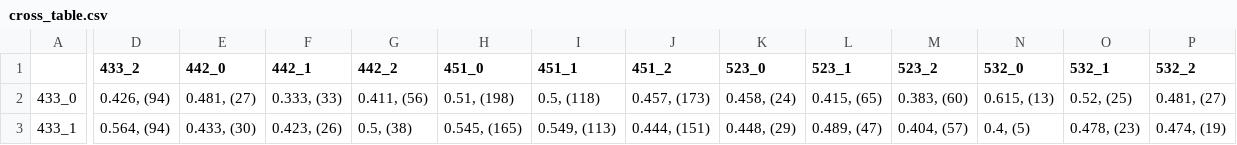
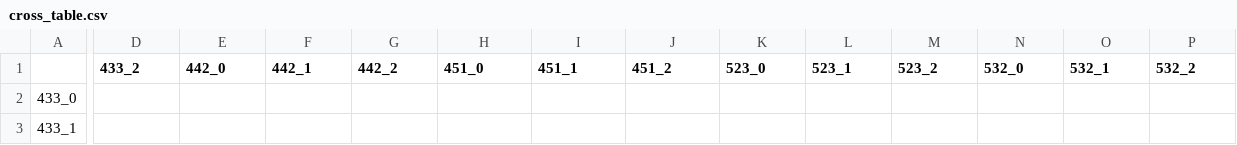
Before and after one commit to pongjin/FIFA_ONLINE4_analysis, a CSV file: 데이터/cross_table.csv, drawn as a sheet; only a part is shown, gaps mark what is left out; the diff covers the shown part only; the diff names each change by its address in the sheet, - before the commit and + after, or states it on an @@ line.

```diff
--- a/데이터/cross_table.csv
+++ b/데이터/cross_table.csv
-D2 (433_2): 0.426, (94)
+D2 (433_2): (empty)
-E2 (442_0): 0.481, (27)
+E2 (442_0): (empty)
-F2 (442_1): 0.333, (33)
+F2 (442_1): (empty)
-G2 (442_2): 0.411, (56)
+G2 (442_2): (empty)
-H2 (451_0): 0.51, (198)
+H2 (451_0): (empty)
-I2 (451_1): 0.5, (118)
+I2 (451_1): (empty)
-J2 (451_2): 0.457, (173)
+J2 (451_2): (empty)
-K2 (523_0): 0.458, (24)
+K2 (523_0): (empty)
-L2 (523_1): 0.415, (65)
+L2 (523_1): (empty)
-M2 (523_2): 0.383, (60)
+M2 (523_2): (empty)
-N2 (532_0): 0.615, (13)
+N2 (532_0): (empty)
-O2 (532_1): 0.52, (25)
+O2 (532_1): (empty)
-P2 (532_2): 0.481, (27)
+P2 (532_2): (empty)
-D3 (433_2): 0.564, (94)
+D3 (433_2): (empty)
-E3 (442_0): 0.433, (30)
+E3 (442_0): (empty)
-F3 (442_1): 0.423, (26)
+F3 (442_1): (empty)
-G3 (442_2): 0.5, (38)
+G3 (442_2): (empty)
-H3 (451_0): 0.545, (165)
+H3 (451_0): (empty)
-I3 (451_1): 0.549, (113)
+I3 (451_1): (empty)
-J3 (451_2): 0.444, (151)
+J3 (451_2): (empty)
-K3 (523_0): 0.448, (29)
+K3 (523_0): (empty)
-L3 (523_1): 0.489, (47)
+L3 (523_1): (empty)
-M3 (523_2): 0.404, (57)
+M3 (523_2): (empty)
-N3 (532_0): 0.4, (5)
+N3 (532_0): (empty)
-O3 (532_1): 0.478, (23)
+O3 (532_1): (empty)
-P3 (532_2): 0.474, (19)
+P3 (532_2): (empty)
```
Also changed, not shown: 159 edited cells elsewhere in this file, 8 other files.
